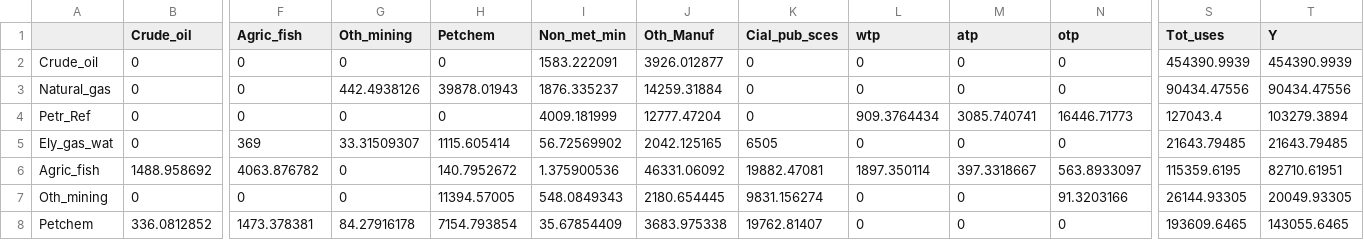
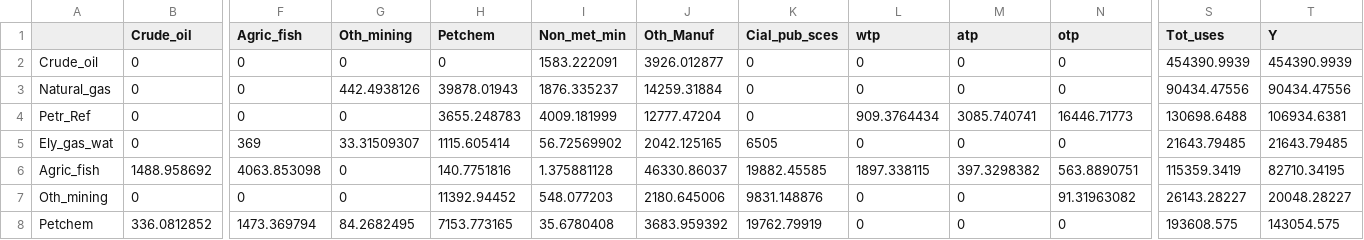
Before and after one commit to WillDng/IMACLIM-Country, a CSV file: data/data_SAU/IOT_Qtities.csv, drawn as a sheet; only a part is shown, gaps mark what is left out; the diff covers the shown part only; the diff names each change by its address in the sheet, - before the commit and + after, or states it on an @@ line.

```diff
--- a/data/data_SAU/IOT_Qtities.csv
+++ b/data/data_SAU/IOT_Qtities.csv
-H4 (Petchem): 0
+H4 (Petchem): 3655.248783
-S4 (Tot_uses): 127043.4
+S4 (Tot_uses): 130698.6488
-T4 (Y): 103279.3894
+T4 (Y): 106934.6381
-F6 (Agric_fish): 4063.876782
+F6 (Agric_fish): 4063.853098
-H6 (Petchem): 140.7952672
+H6 (Petchem): 140.7751816
-I6 (Non_met_min): 1.375900536
+I6 (Non_met_min): 1.375881128
-J6 (Oth_Manuf): 46331.06092
+J6 (Oth_Manuf): 46330.86037
-K6 (Cial_pub_sces): 19882.47081
+K6 (Cial_pub_sces): 19882.45585
-L6 (wtp): 1897.350114
+L6 (wtp): 1897.338115
-M6 (atp): 397.3318667
+M6 (atp): 397.3298382
-N6 (otp): 563.8933097
+N6 (otp): 563.8890751
-S6 (Tot_uses): 115359.6195
+S6 (Tot_uses): 115359.3419
-T6 (Y): 82710.61951
+T6 (Y): 82710.34195
-H7 (Petchem): 11394.57005
+H7 (Petchem): 11392.94452
-I7 (Non_met_min): 548.0849343
+I7 (Non_met_min): 548.077203
-J7 (Oth_Manuf): 2180.654445
+J7 (Oth_Manuf): 2180.645006
-K7 (Cial_pub_sces): 9831.156274
+K7 (Cial_pub_sces): 9831.148876
-N7 (otp): 91.3203166
+N7 (otp): 91.31963082
-S7 (Tot_uses): 26144.93305
+S7 (Tot_uses): 26143.28227
-T7 (Y): 20049.93305
+T7 (Y): 20048.28227
-F8 (Agric_fish): 1473.378381
+F8 (Agric_fish): 1473.369794
-G8 (Oth_mining): 84.27916178
+G8 (Oth_mining): 84.2682495
-H8 (Petchem): 7154.793854
+H8 (Petchem): 7153.773165
-I8 (Non_met_min): 35.67854409
+I8 (Non_met_min): 35.6780408
-J8 (Oth_Manuf): 3683.975338
+J8 (Oth_Manuf): 3683.959392
-K8 (Cial_pub_sces): 19762.81407
+K8 (Cial_pub_sces): 19762.79919
-S8 (Tot_uses): 193609.6465
+S8 (Tot_uses): 193608.575
-T8 (Y): 143055.6465
+T8 (Y): 143054.575
```
Also changed, not shown: 61 edited cells elsewhere in this file, data/data_SAU/IOT_Prices.csv, data/data_SAU/IOT_Val.csv.
